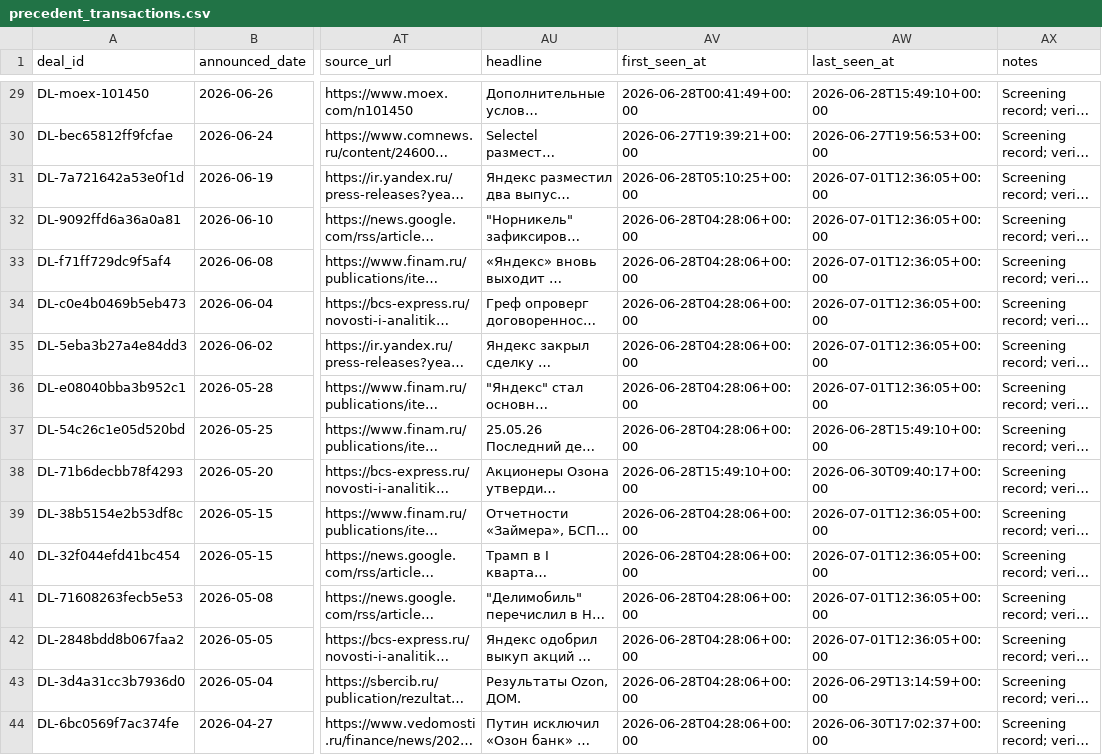
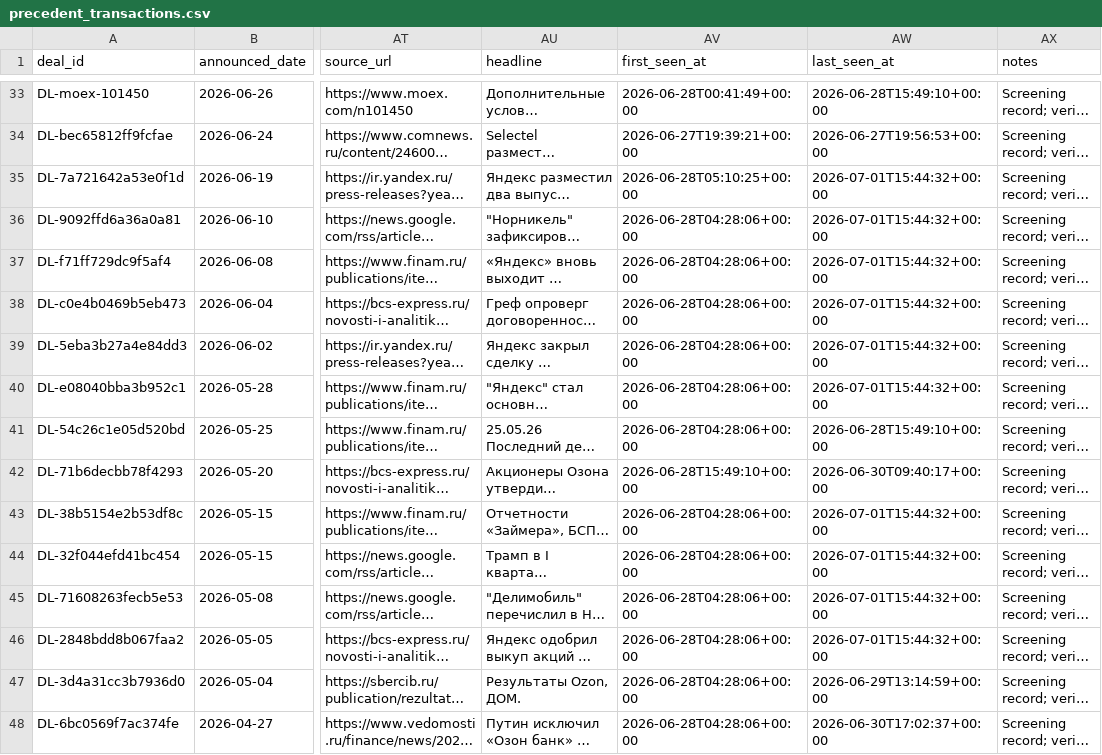
Before and after one commit to irisaurum/deal-markets-copilot, a CSV file: output/precedent_transactions.csv, drawn as a sheet; only a part is shown, gaps mark what is left out; long unchanged cells end in …; addresses are those after the commit; the diff covers the shown part only; the diff names each change by its address in the sheet, - before the commit and + after, or states it on an @@ line.

```diff
--- a/output/precedent_transactions.csv
+++ b/output/precedent_transactions.csv
-AW35:AW40 (last_seen_at): 2026-07-01T12:36:05+00:00
+AW35:AW40 (last_seen_at): 2026-07-01T15:44:32+00:00
-AW43:AW46 (last_seen_at): 2026-07-01T12:36:05+00:00
+AW43:AW46 (last_seen_at): 2026-07-01T15:44:32+00:00
```
Also changed, not shown: 4 added rows and 22 edited cells elsewhere in this file, 3 other files.
